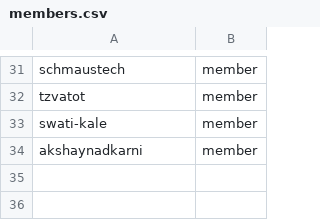
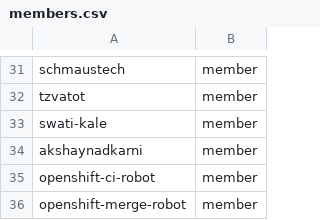
Before and after one commit to innabox/github-config, a CSV file: members.csv, drawn as a sheet; only a part is shown, gaps mark what is left out; the diff names each change by its address in the sheet, - before the commit and + after, or states it on an @@ line.

Commit message:
Add openshift robot accounts to org (#37)

```diff
--- a/members.csv
+++ b/members.csv
+row 35: openshift-ci-robot | member
+row 36: openshift-merge-robot | member
```
Also changed, not shown: team-members/fulfillment-wg.csv.
